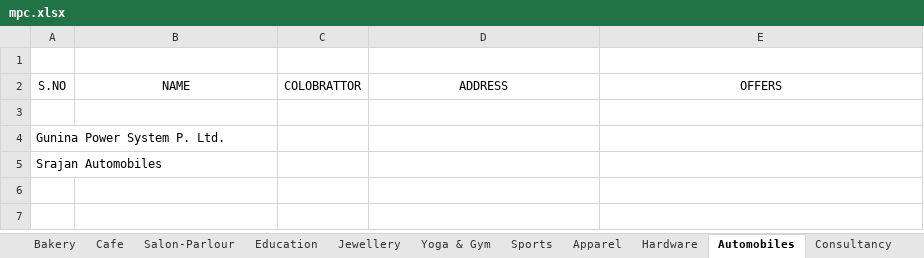
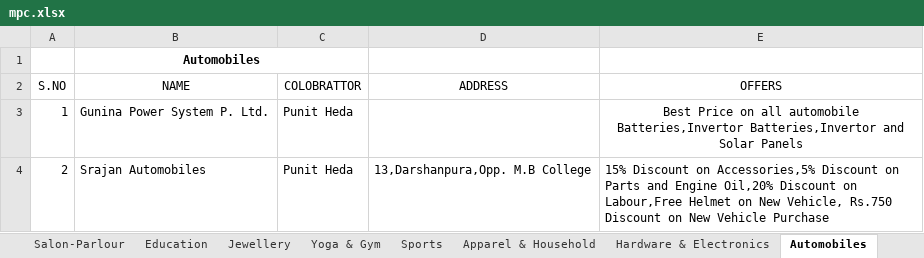
Before and after one commit to mehulmj/MaheshwariPowerCards, an Excel workbook: src/mpc.xlsx, sheet Automobiles, drawn as a sheet; values as stored, in another font and other column widths than the file's, no borders; removed rows and columns are numbered as before the commit, all else as after; the diff names each change by its address in the sheet, - before the commit and + after, or states it on an @@ line.

```diff
--- a/src/mpc.xlsx (sheet Automobiles)
+++ b/src/mpc.xlsx (sheet Automobiles)
-sheet tab: Apparel
+sheet tab: Apparel & Household
-sheet tab: Hardware
+sheet tab: Hardware & Electronics
-B1 (NAME): (empty)
+B1 (NAME): Automobiles
+B1:C1 merged
-row 3: (empty)
+row 3: 1 | Gunina Power System P. Ltd. | Punit Heda |  | Best Price on all automobile Batteries,Invertor Batteries,Invertor and Solar Panels
-row 4: Gunina Power System P. Ltd.
-row 5: Srajan Automobiles
+row 4: 2 | Srajan Automobiles | Punit Heda | 13,Darshanpura,Opp. M.B College | 15% Discount on Accessories,5% Discount on Parts and Engine Oil,20% Discount on Labour,Free Helmet on New Vehicle, Rs.750 Discount on New Vehicle Purchase
```
Also changed, not shown: sheet Hospitals, sheet Sheet2, sheet Doctor, sheet Restaurant, sheet Cafe & Ice Cream Parlour, sheet Others, 15 more sheets, other sheet tabs, 8 other files.
